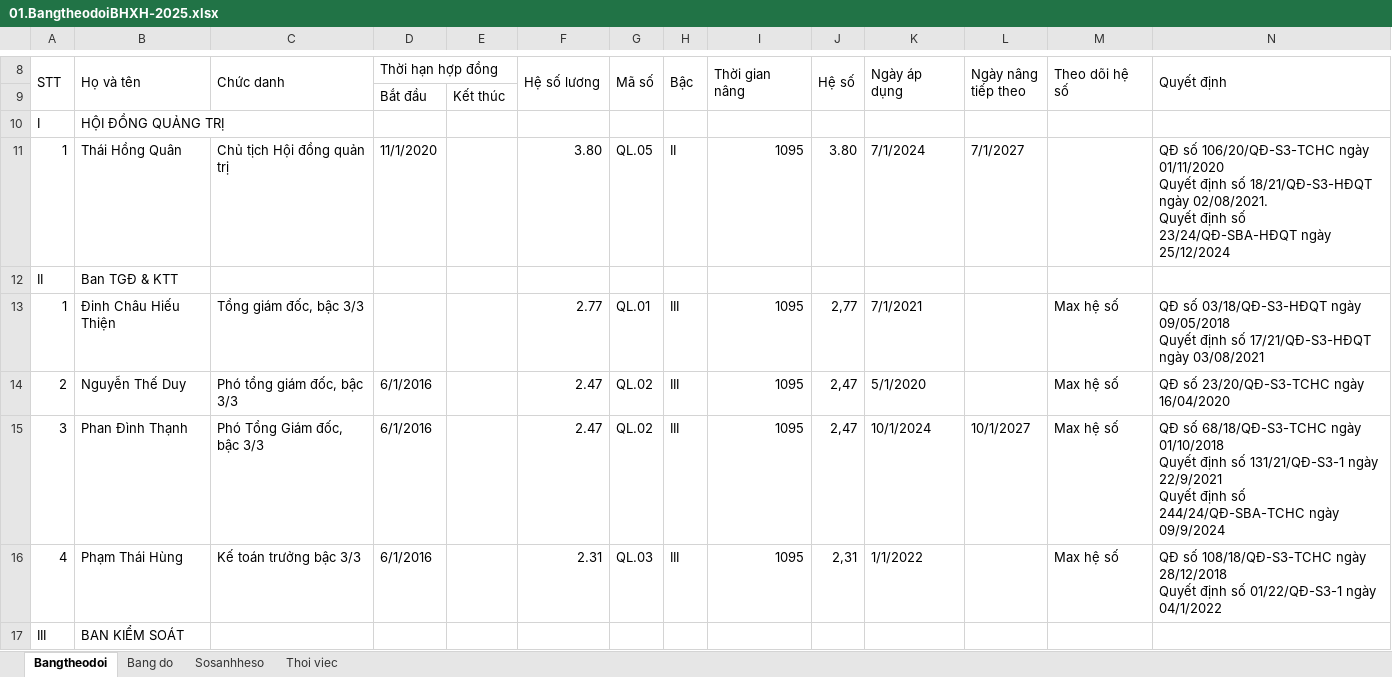
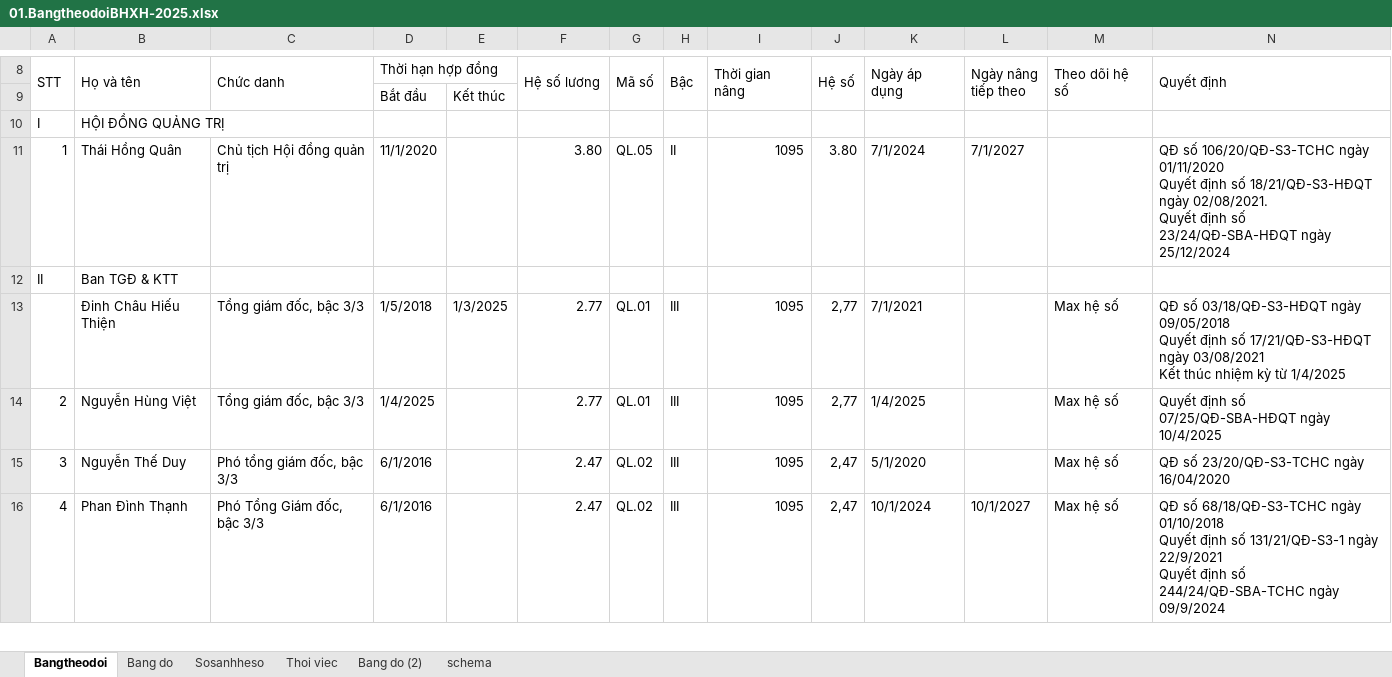
Before and after one commit to trannhan2019/next-mantine-sqllite, an Excel workbook: prisma/data/01.BangtheodoiBHXH-2025.xlsx, sheet Bangtheodoi, drawn as a sheet; only a part is shown, gaps mark what is left out; values as stored, in another font and other column widths than the file's, no cell formats; conditional formats not drawn; removed rows and columns are numbered as before the commit, all else as after; rows hold the shown columns only; ↵ is a line break in a cell; the diff covers the shown part only; the diff names each change by its address in the sheet, - before the commit and + after, or states it on an @@ line.

```diff
--- a/prisma/data/01.BangtheodoiBHXH-2025.xlsx (sheet Bangtheodoi)
+++ b/prisma/data/01.BangtheodoiBHXH-2025.xlsx (sheet Bangtheodoi)
+sheet tab: Bang do (2)
+sheet tab: schema
-A13 (STT): 1
+A13 (STT): (empty)
-D13 (Thời hạn hợp đồng): (empty)
+D13 (Thời hạn hợp đồng): 1/5/2018
-E13: (empty)
+E13: 1/3/2025
-N13 (Quyết định): …ngày 03/08/2021
+N13 (Quyết định): …ngày 03/08/2021 ↵ Kết thúc nhiệm kỳ từ 1/4/2025
-B14 (Họ và tên): Nguyễn Thế Duy
+B14 (Họ và tên): Nguyễn Hùng Việt
-C14 (Chức danh): Phó tổng giám đốc, bậc 3/3
+C14 (Chức danh): Tổng giám đốc, bậc 3/3
-D14 (Thời hạn hợp đồng): 6/1/2016
+D14 (Thời hạn hợp đồng): 1/4/2025
-F14 (Hệ số lương): 2.47
+F14 (Hệ số lương): 2.77
-G14 (Mã số): QL.02
+G14 (Mã số): QL.01
-J14 (Hệ số): 2,47
+J14 (Hệ số): 2,77
-K14 (Ngày áp dụng): 5/1/2020
+K14 (Ngày áp dụng): 1/4/2025
-N14 (Quyết định): QĐ số 23/20/QĐ-S3-TCHC ngày 16/04/2020
+N14 (Quyết định): Quyết định số 07/25/QĐ-SBA-HĐQT ngày 10/4/2025
-B15 (Họ và tên): Phan Đình Thạnh
+B15 (Họ và tên): Nguyễn Thế Duy
-C15 (Chức danh): Phó Tổng Giám đốc, bậc 3/3
+C15 (Chức danh): Phó tổng giám đốc, bậc 3/3
-K15 (Ngày áp dụng): 10/1/2024
+K15 (Ngày áp dụng): 5/1/2020
-L15 (Ngày nâng tiếp theo): 10/1/2027
+L15 (Ngày nâng tiếp theo): (empty)
-N15 (Quyết định): QĐ số 68/18/QĐ-S3-TCHC ngày 01/10/2018 ↵ Quyết định số 131/21/QĐ-S3-1 ngày 22/9/2021 ↵ Quyết định số 244/24/QĐ-SBA-TCHC ngày 09/9/2024
+N15 (Quyết định): QĐ số 23/20/QĐ-S3-TCHC ngày 16/04/2020
-B16 (Họ và tên): Phạm Thái Hùng
+B16 (Họ và tên): Phan Đình Thạnh
-C16 (Chức danh): Kế toán trưởng bậc 3/3
+C16 (Chức danh): Phó Tổng Giám đốc, bậc 3/3
-F16 (Hệ số lương): 2.31
+F16 (Hệ số lương): 2.47
-G16 (Mã số): QL.03
+G16 (Mã số): QL.02
-J16 (Hệ số): 2,31
+J16 (Hệ số): 2,47
-K16 (Ngày áp dụng): 1/1/2022
+K16 (Ngày áp dụng): 10/1/2024
-L16 (Ngày nâng tiếp theo): (empty)
+L16 (Ngày nâng tiếp theo): 10/1/2027
-N16 (Quyết định): QĐ số 108/18/QĐ-S3-TCHC ngày 28/12/2018 ↵ Quyết định số 01/22/QĐ-S3-1 ngày 04/1/2022
+N16 (Quyết định): QĐ số 68/18/QĐ-S3-TCHC ngày 01/10/2018 ↵ Quyết định số 131/21/QĐ-S3-1 ngày 22/9/2021 ↵ Quyết định số 244/24/QĐ-SBA-TCHC ngày 09/9/2024
-row 17: III | BAN KIỂM SOÁT
```
Also changed, not shown: 2 added rows and 113 edited cells elsewhere in this sheet, sheet Bang do, cell formats, formulas that keep their value, prisma/data/data.xlsx.
